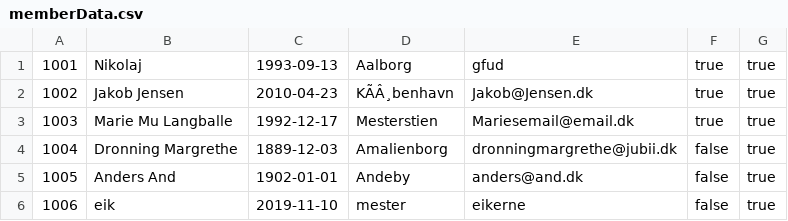
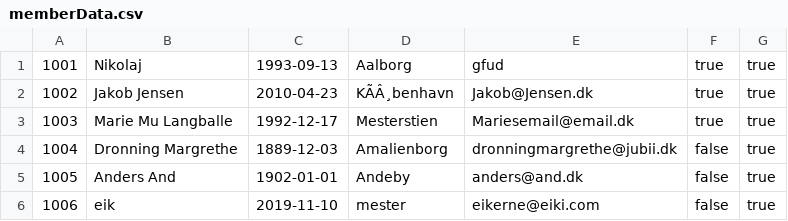
Before and after one commit to theaskou/Delfinen, a CSV file: memberData.csv, drawn as a sheet.

```diff
--- a/memberData.csv
+++ b/memberData.csv
@@ -5,2 +5,2 @@
 1005;Anders And;1902-01-01;Andeby;anders@and.dk;false;true
-1006;eik;2019-11-10;mester;eikerne;false;true
+1006;eik;2019-11-10;mester;eikerne@eiki.com;false;true
```
Also changed, not shown: 11 other files.
